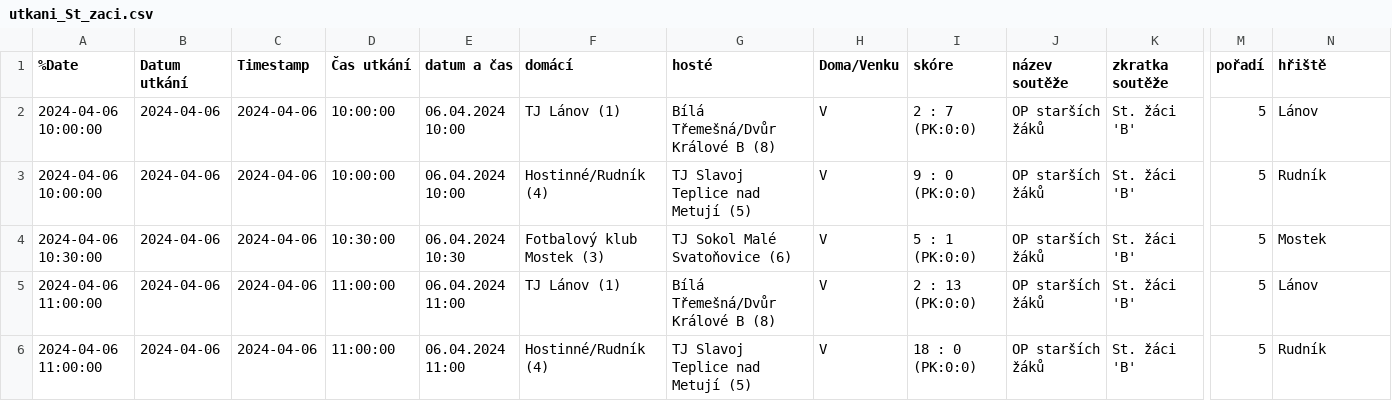
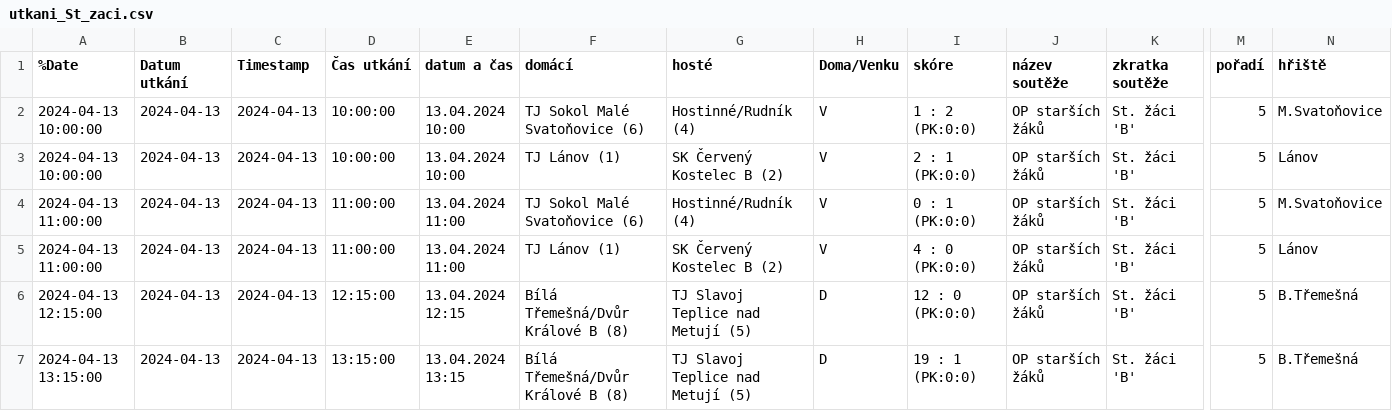
Before and after one commit to MustafaHadzi/bt_matches, a CSV file: utkani_St_zaci.csv, drawn as a sheet; only a part is shown, gaps mark what is left out; removed rows and columns are numbered as before the commit, all else as after; rows hold the shown columns only; the diff covers the shown part only; the diff names each change by its address in the sheet, - before the commit and + after, or states it on an @@ line.

```diff
--- a/utkani_St_zaci.csv
+++ b/utkani_St_zaci.csv
+row 2: 2024-04-13 10:00:00 | 2024-04-13 | 2024-04-13 | 10:00:00 | 13.04.2024 10:00 | TJ Sokol Malé Svatoňovice (6) | Hostinné/Rudník (4) | V | 1 : 2 (PK:0:0) | OP starších žáků | St. žáci 'B' | 5 | M.Svatoňovice
-A3 (%Date): 2024-04-06 10:00:00
+A3 (%Date): 2024-04-13 10:00:00
-B3 (Datum utkání): 2024-04-06
+B3 (Datum utkání): 2024-04-13
-C3 (Timestamp): 2024-04-06
+C3 (Timestamp): 2024-04-13
-E3 (datum a čas): 06.04.2024 10:00
+E3 (datum a čas): 13.04.2024 10:00
-G3 (hosté): Bílá Třemešná/Dvůr Králové B (8)
+G3 (hosté): SK Červený Kostelec B (2)
-I3 (skóre): 2 : 7 (PK:0:0)
+I3 (skóre): 2 : 1 (PK:0:0)
-row 3: 2024-04-06 10:00:00 | 2024-04-06 | 2024-04-06 | 10:00:00 | 06.04.2024 10:00 | Hostinné/Rudník (4) | TJ Slavoj Teplice nad Metují (5) | V | 9 : 0 (PK:0:0) | OP starších žáků | St. žáci 'B' | 5 | Rudník
-A4 (%Date): 2024-04-06 10:30:00
+A4 (%Date): 2024-04-13 11:00:00
-B4:B6 (Datum utkání): 2024-04-06
+B4:B6 (Datum utkání): 2024-04-13
-C4:C6 (Timestamp): 2024-04-06
+C4:C6 (Timestamp): 2024-04-13
-D4 (Čas utkání): 10:30:00
+D4 (Čas utkání): 11:00:00
-E4 (datum a čas): 06.04.2024 10:30
+E4 (datum a čas): 13.04.2024 11:00
-F4 (domácí): Fotbalový klub Mostek (3)
+F4 (domácí): TJ Sokol Malé Svatoňovice (6)
-G4 (hosté): TJ Sokol Malé Svatoňovice (6)
+G4 (hosté): Hostinné/Rudník (4)
-I4 (skóre): 5 : 1 (PK:0:0)
+I4 (skóre): 0 : 1 (PK:0:0)
-N4 (hřiště): Mostek
+N4 (hřiště): M.Svatoňovice
-A5 (%Date): 2024-04-06 11:00:00
+A5 (%Date): 2024-04-13 11:00:00
-E5 (datum a čas): 06.04.2024 11:00
+E5 (datum a čas): 13.04.2024 11:00
-G5 (hosté): Bílá Třemešná/Dvůr Králové B (8)
+G5 (hosté): SK Červený Kostelec B (2)
-I5 (skóre): 2 : 13 (PK:0:0)
+I5 (skóre): 4 : 0 (PK:0:0)
-A6 (%Date): 2024-04-06 11:00:00
+A6 (%Date): 2024-04-13 12:15:00
-D6 (Čas utkání): 11:00:00
+D6 (Čas utkání): 12:15:00
-E6 (datum a čas): 06.04.2024 11:00
+E6 (datum a čas): 13.04.2024 12:15
-F6 (domácí): Hostinné/Rudník (4)
+F6 (domácí): Bílá Třemešná/Dvůr Králové B (8)
-H6 (Doma/Venku): V
+H6 (Doma/Venku): D
-I6 (skóre): 18 : 0 (PK:0:0)
+I6 (skóre): 12 : 0 (PK:0:0)
-N6 (hřiště): Rudník
+N6 (hřiště): B.Třemešná
+row 7: 2024-04-13 13:15:00 | 2024-04-13 | 2024-04-13 | 13:15:00 | 13.04.2024 13:15 | Bílá Třemešná/Dvůr Králové B (8) | TJ Slavoj Teplice nad Metují (5) | D | 19 : 1 (PK:0:0) | OP starších žáků | St. žáci 'B' | 5 | B.Třemešná
```
Also changed, not shown: 1 removed row and 18 edited cells elsewhere in this file.
